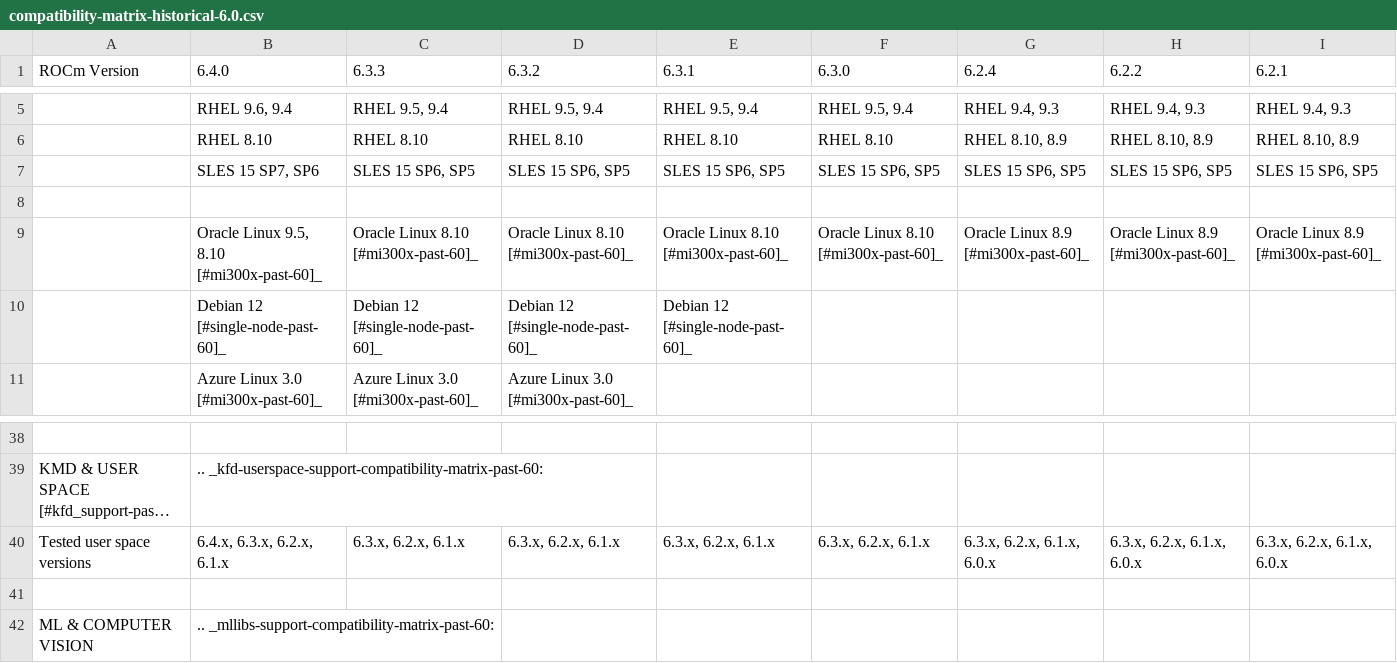
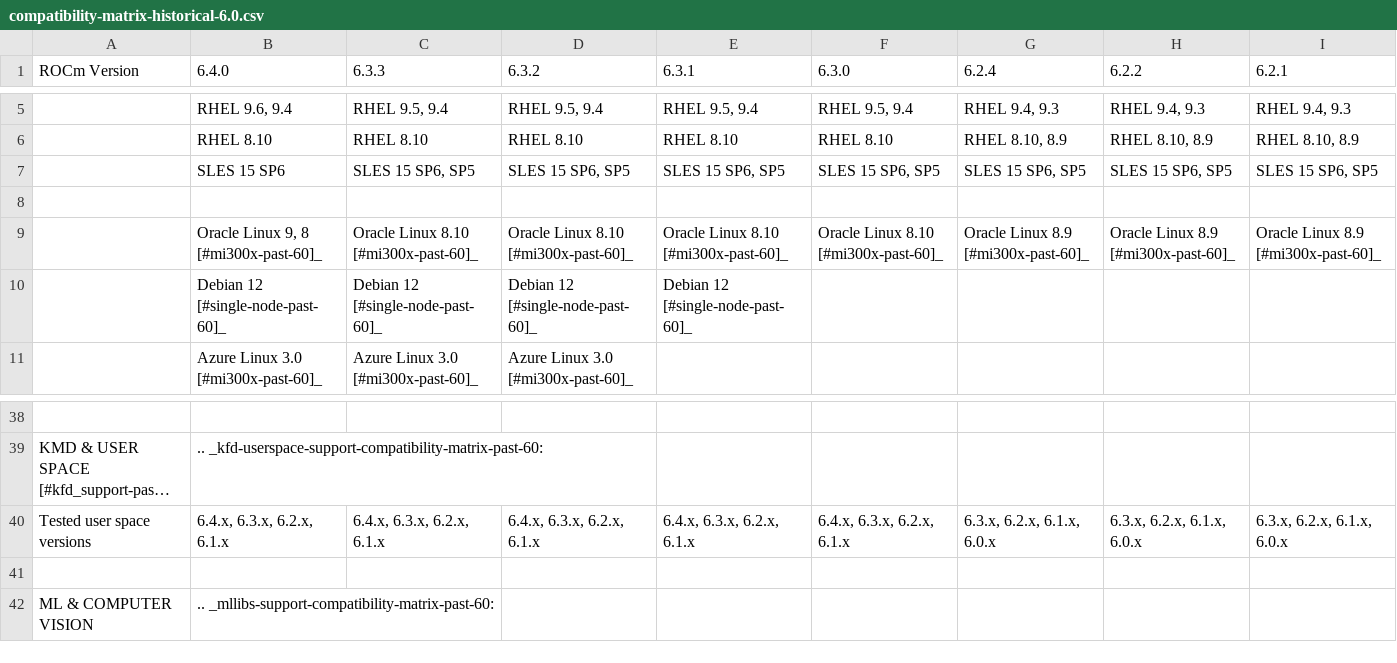
Before and after one commit to alanina/ROCm, a CSV file: docs/compatibility/compatibility-matrix-historical-6.0.csv, drawn as a sheet; only a part is shown, gaps mark what is left out; long unchanged cells end in …; the diff names each change by its address in the sheet, - before the commit and + after, or states it on an @@ line.

```diff
--- a/docs/compatibility/compatibility-matrix-historical-6.0.csv
+++ b/docs/compatibility/compatibility-matrix-historical-6.0.csv
-B7 (6.4.0): SLES 15 SP7, SP6
+B7 (6.4.0): SLES 15 SP6
-B9 (6.4.0): Oracle Linux 9.5, 8.10 [#mi300x-past-60]_
+B9 (6.4.0): Oracle Linux 9, 8 [#mi300x-past-60]_
-C40 (6.3.3): 6.3.x, 6.2.x, 6.1.x
+C40 (6.3.3): 6.4.x, 6.3.x, 6.2.x, 6.1.x
-D40 (6.3.2): 6.3.x, 6.2.x, 6.1.x
+D40 (6.3.2): 6.4.x, 6.3.x, 6.2.x, 6.1.x
-E40 (6.3.1): 6.3.x, 6.2.x, 6.1.x
+E40 (6.3.1): 6.4.x, 6.3.x, 6.2.x, 6.1.x
-F40 (6.3.0): 6.3.x, 6.2.x, 6.1.x
+F40 (6.3.0): 6.4.x, 6.3.x, 6.2.x, 6.1.x
```
Also changed, not shown: 5 other files.
